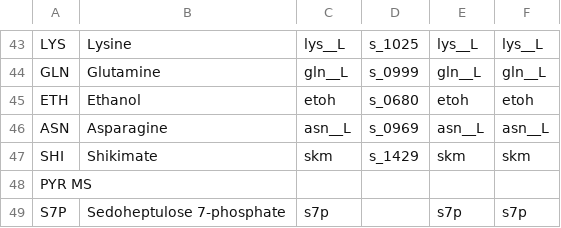
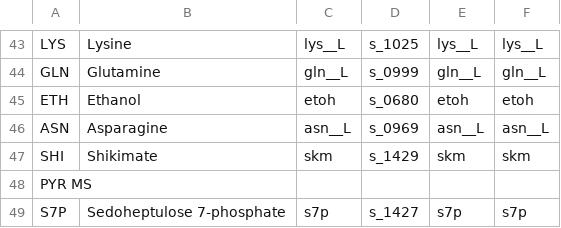
Before and after one commit to sulheim/metabolite-release, a CSV file: data/id_mapping.csv, drawn as a sheet; only a part is shown, gaps mark what is left out.

```diff
--- a/data/id_mapping.csv
+++ b/data/id_mapping.csv
@@ -48,2 +48,2 @@ SHI,Shikimate,skm,s_1429,skm,skm
 "PYR MS			",,,,,
-S7P,Sedoheptulose 7-phosphate,s7p,,s7p,s7p
+S7P,Sedoheptulose 7-phosphate,s7p,s_1427,s7p,s7p
```
Also changed, not shown: data/met_info_3.csv, 13 other files.
